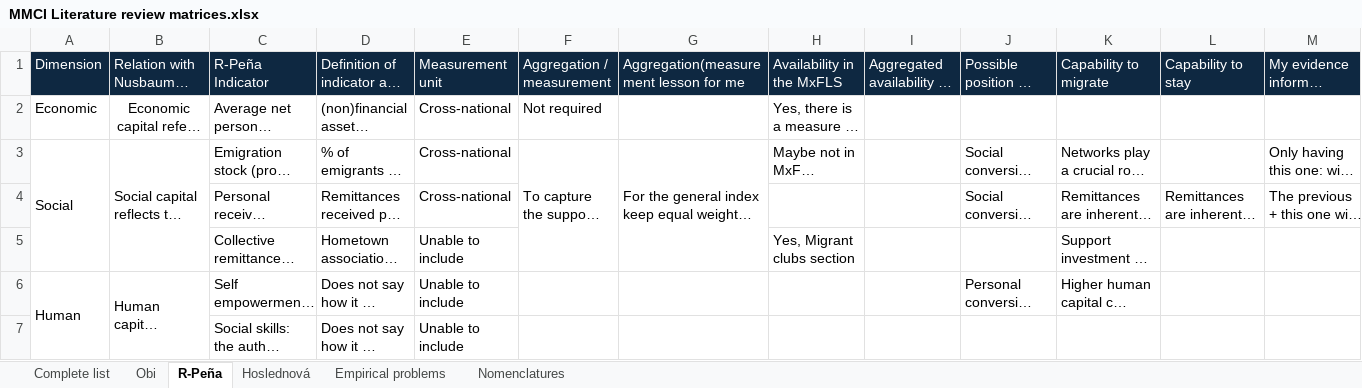
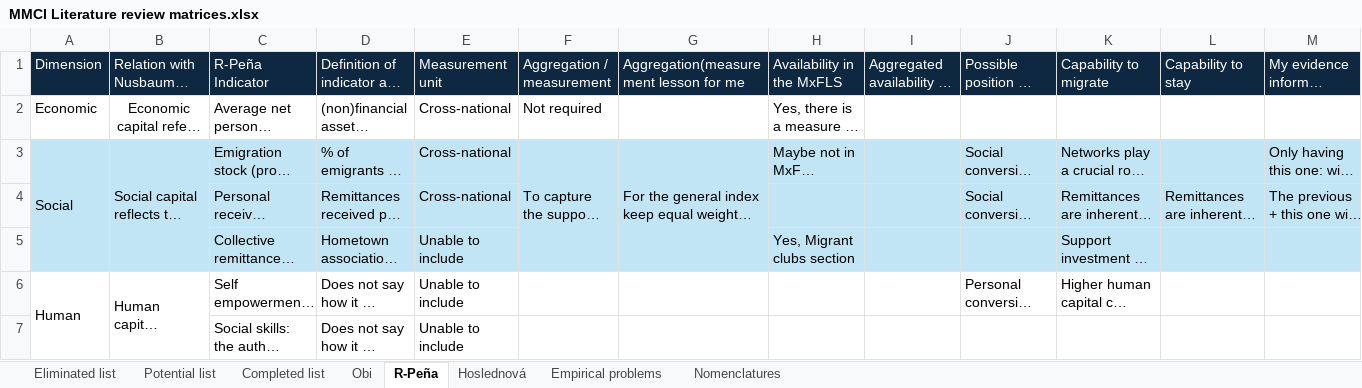
Before and after one commit to gabriela-lopezgutierrez/Immobilty-in-Mexico, an Excel workbook: Auxiliary resources/MMCI Literature review matrices.xlsx, sheet R-Peña, drawn as a sheet; only a part is shown; long unchanged cells end in …; values as stored, in another font and other column widths than the file's, no borders; the diff covers the shown part only; the diff names each change by its address in the sheet, - before the commit and + after, or states it on an @@ line.

```diff
--- a/Auxiliary resources/MMCI Literature review matrices.xlsx (sheet R-Peña)
+++ b/Auxiliary resources/MMCI Literature review matrices.xlsx (sheet R-Peña)
-sheet tab: Complete list
+sheet tab: Potential list
+sheet tab: Eliminated list
+sheet tab: Completed list
-A3:M5 fill: none
+A3:M5 fill: #C1E5F5
```
Also changed, not shown: cell formats elsewhere in this sheet, sheet Potential list, sheet Empirical problems, hidden cells.
